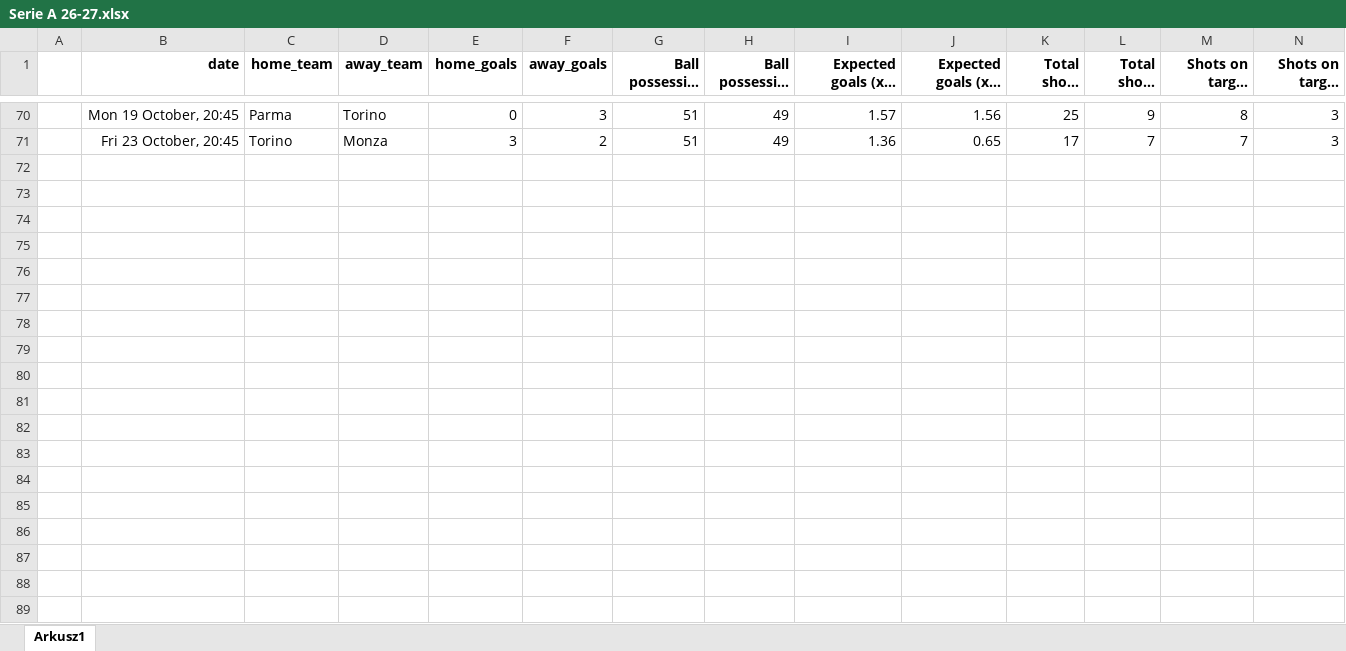
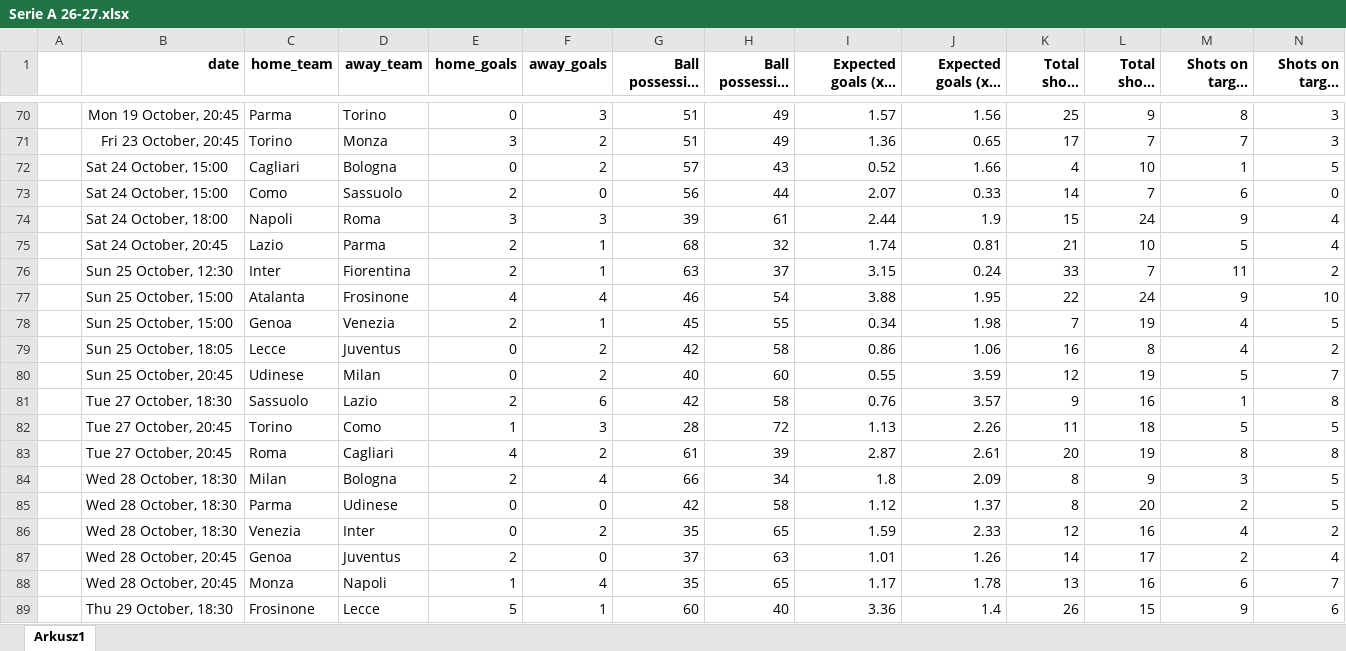
Before and after one commit to kwiatek0011/football-leagues-dashboard, an Excel workbook: Serie A 26-27.xlsx, sheet Arkusz1, drawn as a sheet; only a part is shown, gaps mark what is left out; long unchanged cells end in …; values as stored, in another font and other column widths than the file's, no borders; rows hold the shown columns only; the diff covers the shown part only; the diff names each change by its address in the sheet, - before the commit and + after, or states it on an @@ line.

```diff
--- a/Serie A 26-27.xlsx (sheet Arkusz1)
+++ b/Serie A 26-27.xlsx (sheet Arkusz1)
+row 72:  | Sat 24 October, 15:00 | Cagliari | Bologna | 0 | 2 | 57 | 43 | 0.52 | 1.66 | 4 | 10 | 1 | 5
+row 73:  | Sat 24 October, 15:00 | Como | Sassuolo | 2 | 0 | 56 | 44 | 2.07 | 0.33 | 14 | 7 | 6 | 0
+row 74:  | Sat 24 October, 18:00 | Napoli | Roma | 3 | 3 | 39 | 61 | 2.44 | 1.9 | 15 | 24 | 9 | 4
+row 75:  | Sat 24 October, 20:45 | Lazio | Parma | 2 | 1 | 68 | 32 | 1.74 | 0.81 | 21 | 10 | 5 | 4
+row 76:  | Sun 25 October, 12:30 | Inter | Fiorentina | 2 | 1 | 63 | 37 | 3.15 | 0.24 | 33 | 7 | 11 | 2
+row 77:  | Sun 25 October, 15:00 | Atalanta | Frosinone | 4 | 4 | 46 | 54 | 3.88 | 1.95 | 22 | 24 | 9 | 10
+row 78:  | Sun 25 October, 15:00 | Genoa | Venezia | 2 | 1 | 45 | 55 | 0.34 | 1.98 | 7 | 19 | 4 | 5
+row 79:  | Sun 25 October, 18:05 | Lecce | Juventus | 0 | 2 | 42 | 58 | 0.86 | 1.06 | 16 | 8 | 4 | 2
+row 80:  | Sun 25 October, 20:45 | Udinese | Milan | 0 | 2 | 40 | 60 | 0.55 | 3.59 | 12 | 19 | 5 | 7
+row 81:  | Tue 27 October, 18:30 | Sassuolo | Lazio | 2 | 6 | 42 | 58 | 0.76 | 3.57 | 9 | 16 | 1 | 8
+row 82:  | Tue 27 October, 20:45 | Torino | Como | 1 | 3 | 28 | 72 | 1.13 | 2.26 | 11 | 18 | 5 | 5
+row 83:  | Tue 27 October, 20:45 | Roma | Cagliari | 4 | 2 | 61 | 39 | 2.87 | 2.61 | 20 | 19 | 8 | 8
+row 84:  | Wed 28 October, 18:30 | Milan | Bologna | 2 | 4 | 66 | 34 | 1.8 | 2.09 | 8 | 9 | 3 | 5
+row 85:  | Wed 28 October, 18:30 | Parma | Udinese | 0 | 0 | 42 | 58 | 1.12 | 1.37 | 8 | 20 | 2 | 5
+row 86:  | Wed 28 October, 18:30 | Venezia | Inter | 0 | 2 | 35 | 65 | 1.59 | 2.33 | 12 | 16 | 4 | 2
+row 87:  | Wed 28 October, 20:45 | Genoa | Juventus | 2 | 0 | 37 | 63 | 1.01 | 1.26 | 14 | 17 | 2 | 4
+row 88:  | Wed 28 October, 20:45 | Monza | Napoli | 1 | 4 | 35 | 65 | 1.17 | 1.78 | 13 | 16 | 6 | 7
+row 89:  | Thu 29 October, 18:30 | Frosinone | Lecce | 5 | 1 | 60 | 40 | 3.36 | 1.4 | 26 | 15 | 9 | 6
```
Also changed, not shown: 1 added row elsewhere in this sheet, Bundesliga 26-27.xlsx, Ekstraklasa 2026-2027.xlsx, 3 other files.
